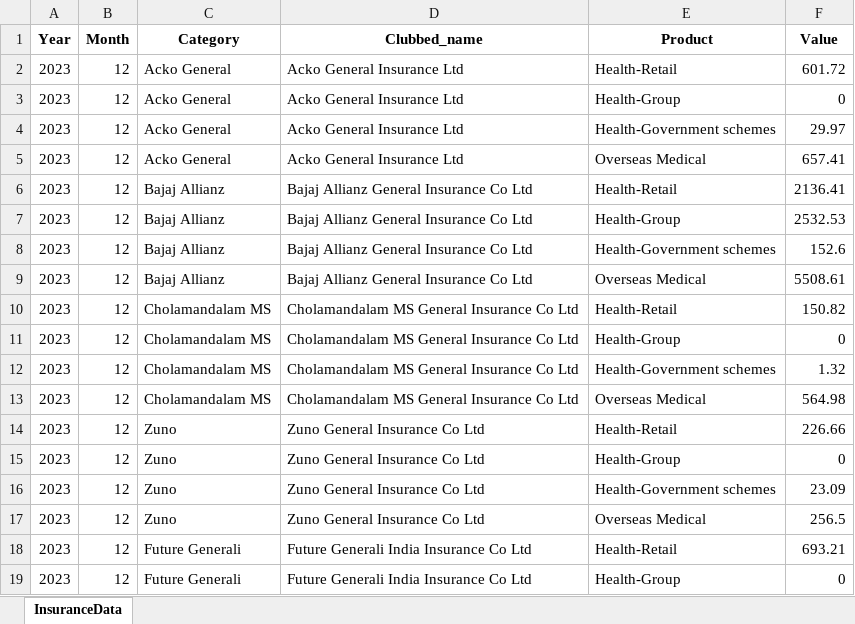
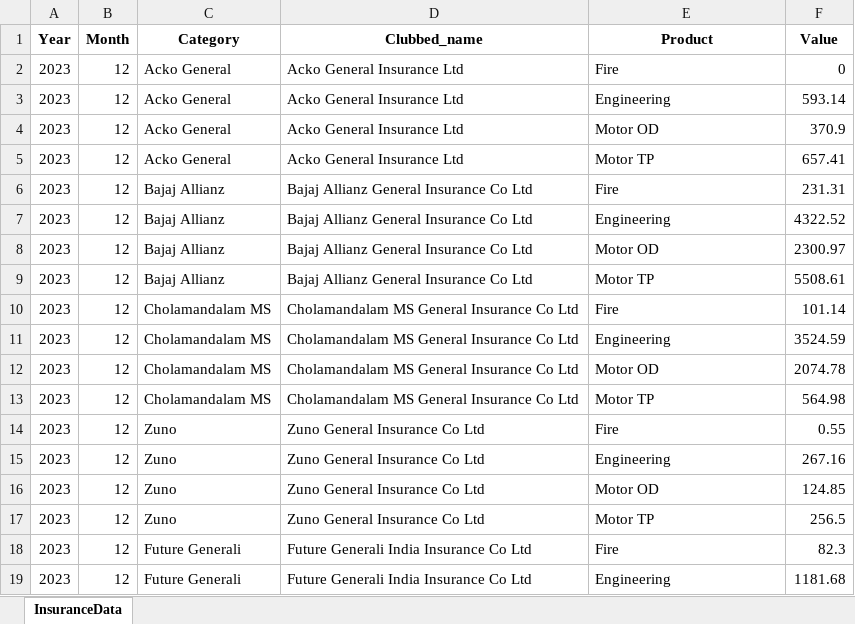
Before and after one commit to skkeskar2000/dorian_assessment, an Excel workbook: insurance_data.xlsx, sheet InsuranceData, drawn as a sheet; only a part is shown; values as stored, in another font and other column widths than the file's, no borders; the diff covers the shown part only; the diff names each change by its address in the sheet, - before the commit and + after, or states it on an @@ line.

```diff
--- a/insurance_data.xlsx (sheet InsuranceData)
+++ b/insurance_data.xlsx (sheet InsuranceData)
-E2 (Product): Health-Retail
+E2 (Product): Fire
-F2 (Value): 601.72
+F2 (Value): 0
-E3 (Product): Health-Group
+E3 (Product): Engineering
-F3 (Value): 0
+F3 (Value): 593.14
-E4 (Product): Health-Government schemes
+E4 (Product): Motor OD
-F4 (Value): 29.97
+F4 (Value): 370.9
-E5 (Product): Overseas Medical
+E5 (Product): Motor TP
-E6 (Product): Health-Retail
+E6 (Product): Fire
-F6 (Value): 2136.41
+F6 (Value): 231.31
-E7 (Product): Health-Group
+E7 (Product): Engineering
-F7 (Value): 2532.53
+F7 (Value): 4322.52
-E8 (Product): Health-Government schemes
+E8 (Product): Motor OD
-F8 (Value): 152.6
+F8 (Value): 2300.97
-E9 (Product): Overseas Medical
+E9 (Product): Motor TP
-E10 (Product): Health-Retail
+E10 (Product): Fire
-F10 (Value): 150.82
+F10 (Value): 101.14
-E11 (Product): Health-Group
+E11 (Product): Engineering
-F11 (Value): 0
+F11 (Value): 3524.59
-E12 (Product): Health-Government schemes
+E12 (Product): Motor OD
-F12 (Value): 1.32
+F12 (Value): 2074.78
-E13 (Product): Overseas Medical
+E13 (Product): Motor TP
-E14 (Product): Health-Retail
+E14 (Product): Fire
-F14 (Value): 226.66
+F14 (Value): 0.55
-E15 (Product): Health-Group
+E15 (Product): Engineering
-F15 (Value): 0
+F15 (Value): 267.16
-E16 (Product): Health-Government schemes
+E16 (Product): Motor OD
-F16 (Value): 23.09
+F16 (Value): 124.85
-E17 (Product): Overseas Medical
+E17 (Product): Motor TP
-E18 (Product): Health-Retail
+E18 (Product): Fire
-F18 (Value): 693.21
+F18 (Value): 82.3
-E19 (Product): Health-Group
+E19 (Product): Engineering
-F19 (Value): 0
+F19 (Value): 1181.68
```
Also changed, not shown: other rows of this sheet, 7 other files.
